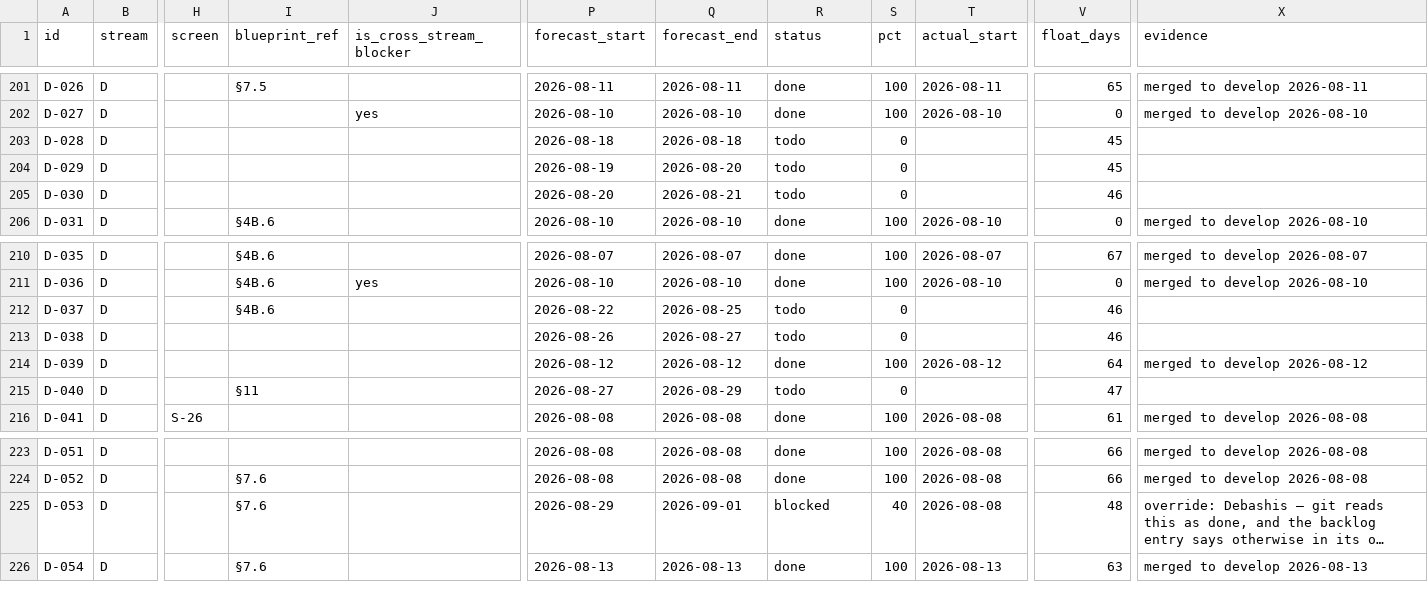
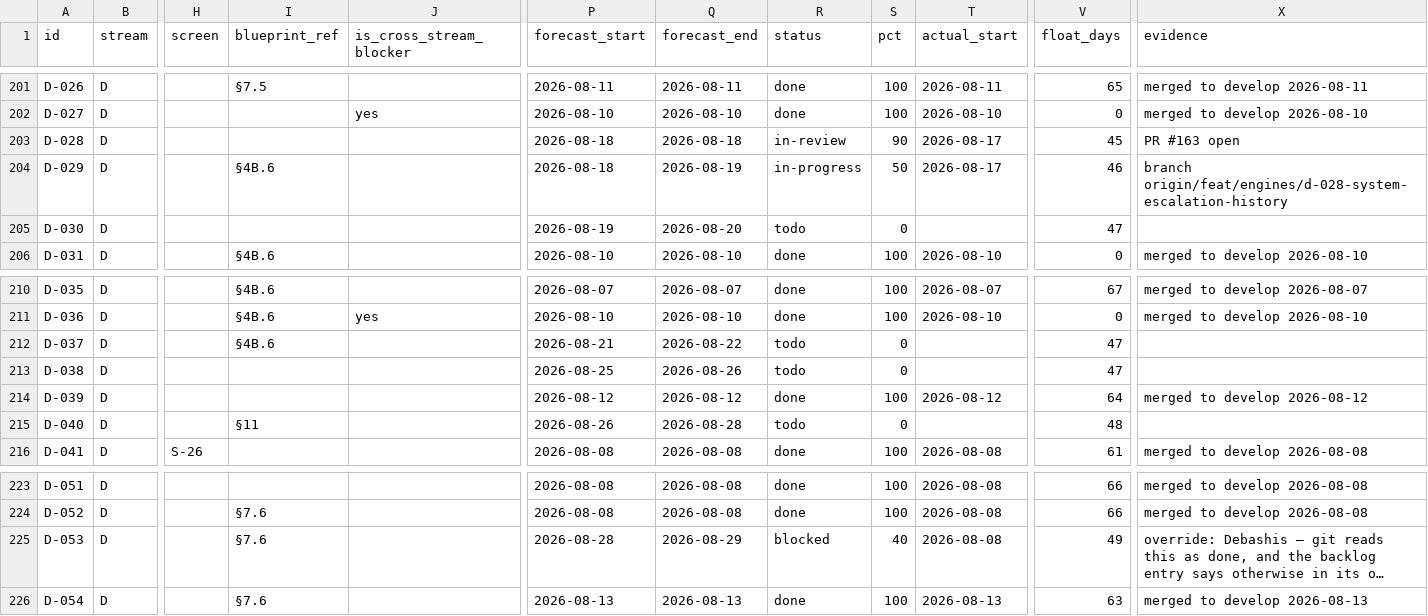
Before and after one commit to debashisedunext/EduTrack, a CSV file: docs/plan/tasks.csv, drawn as a sheet; only a part is shown, gaps mark what is left out; long unchanged cells end in …; the diff names each change by its address in the sheet, - before the commit and + after, or states it on an @@ line.

Commit message:
chore(plan): schedule refresh after push
Regenerated by plan-tracker. Status derived from git.

```diff
--- a/docs/plan/tasks.csv
+++ b/docs/plan/tasks.csv
-R203 (status): todo
+R203 (status): in-review
-S203 (pct): 0
+S203 (pct): 90
-T203:T204 (actual_start): (empty)
+T203:T204 (actual_start): 2026-08-17
-X203 (evidence): (empty)
+X203 (evidence): PR #163 open
-I204 (blueprint_ref): (empty)
+I204 (blueprint_ref): §4B.6
-P204 (forecast_start): 2026-08-19
+P204 (forecast_start): 2026-08-18
-Q204 (forecast_end): 2026-08-20
+Q204 (forecast_end): 2026-08-19
-R204 (status): todo
+R204 (status): in-progress
-S204 (pct): 0
+S204 (pct): 50
-V204 (float_days): 45
+V204 (float_days): 46
-X204 (evidence): (empty)
+X204 (evidence): branch origin/feat/engines/d-028-system-escalation-history
-P205 (forecast_start): 2026-08-20
+P205 (forecast_start): 2026-08-19
-Q205 (forecast_end): 2026-08-21
+Q205 (forecast_end): 2026-08-20
-V205 (float_days): 46
+V205 (float_days): 47
-P212 (forecast_start): 2026-08-22
+P212 (forecast_start): 2026-08-21
-Q212 (forecast_end): 2026-08-25
+Q212 (forecast_end): 2026-08-22
-V212:V213 (float_days): 46
+V212:V213 (float_days): 47
-P213 (forecast_start): 2026-08-26
+P213 (forecast_start): 2026-08-25
-Q213 (forecast_end): 2026-08-27
+Q213 (forecast_end): 2026-08-26
-P215 (forecast_start): 2026-08-27
+P215 (forecast_start): 2026-08-26
-Q215 (forecast_end): 2026-08-29
+Q215 (forecast_end): 2026-08-28
-V215 (float_days): 47
+V215 (float_days): 48
-P225 (forecast_start): 2026-08-29
+P225 (forecast_start): 2026-08-28
-Q225 (forecast_end): 2026-09-01
+Q225 (forecast_end): 2026-08-29
-V225 (float_days): 48
+V225 (float_days): 49
```
Also changed, not shown: 2 other files.
